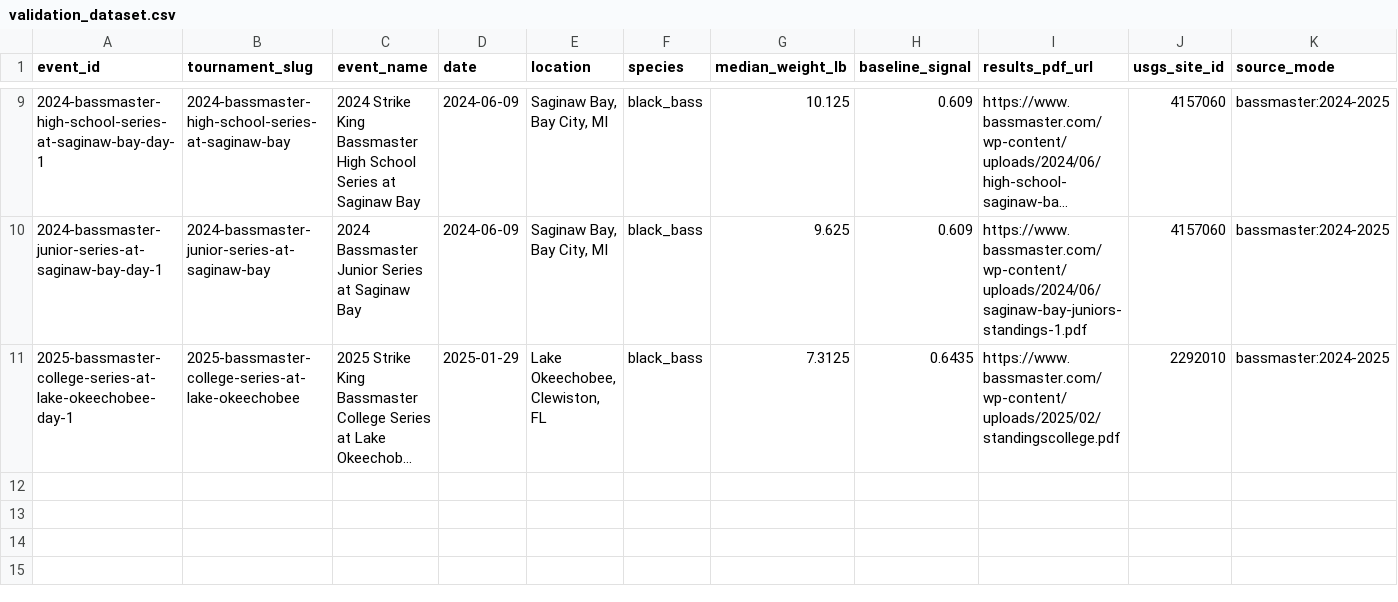
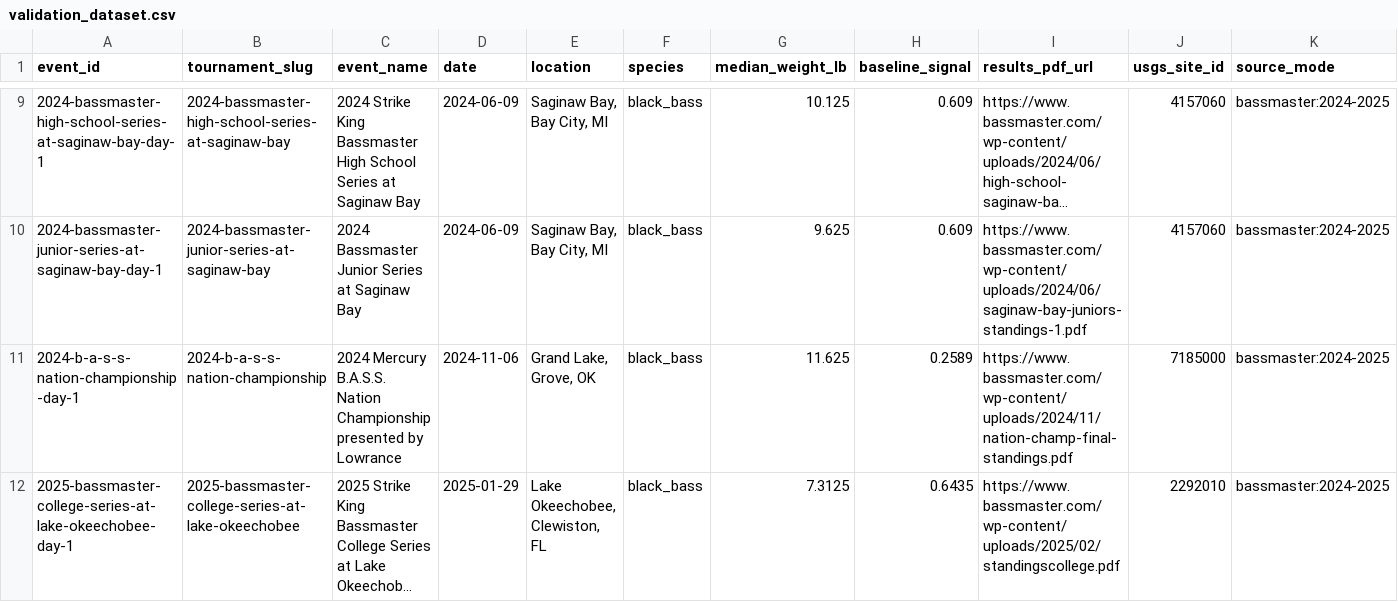
Before and after one commit to AsharMemon/opencatch, a CSV file: castline/validation/data/processed/validation_dataset.csv, drawn as a sheet; only a part is shown, gaps mark what is left out; long unchanged cells end in …; rows hold the shown columns only; the diff names each change by its address in the sheet, - before the commit and + after, or states it on an @@ line.

Commit message:
castline: promote grand lake mapping

```diff
--- a/castline/validation/data/processed/validation_dataset.csv
+++ b/castline/validation/data/processed/validation_dataset.csv
+row 11: 2024-b-a-s-s-nation-championship-day-1 | 2024-b-a-s-s-nation-championship | 2024 Mercury B.A.S.S. Nation Championship presented by Lowrance | 2024-11-06 | Grand Lake, Grove, OK | black_bass | 11.625 | 0.2589 | https://www.bassmaster.com/wp-content/uploads/2024/11/nation-champ-final-standings.pdf | 7185000 | bassmaster:2024-2025
```
Also changed, not shown: castline/validation/data/raw/bassmaster_usgs_mapping.csv, castline/validation/data/raw/historical_outcomes.csv, 5 other files.
